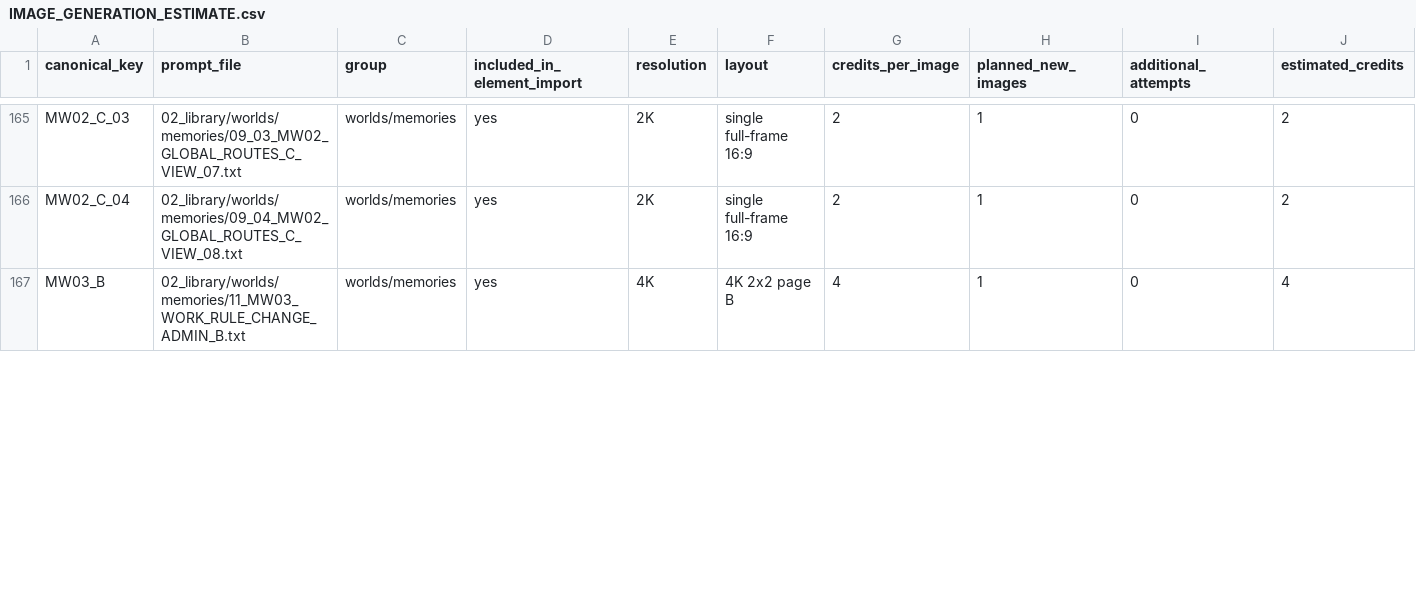
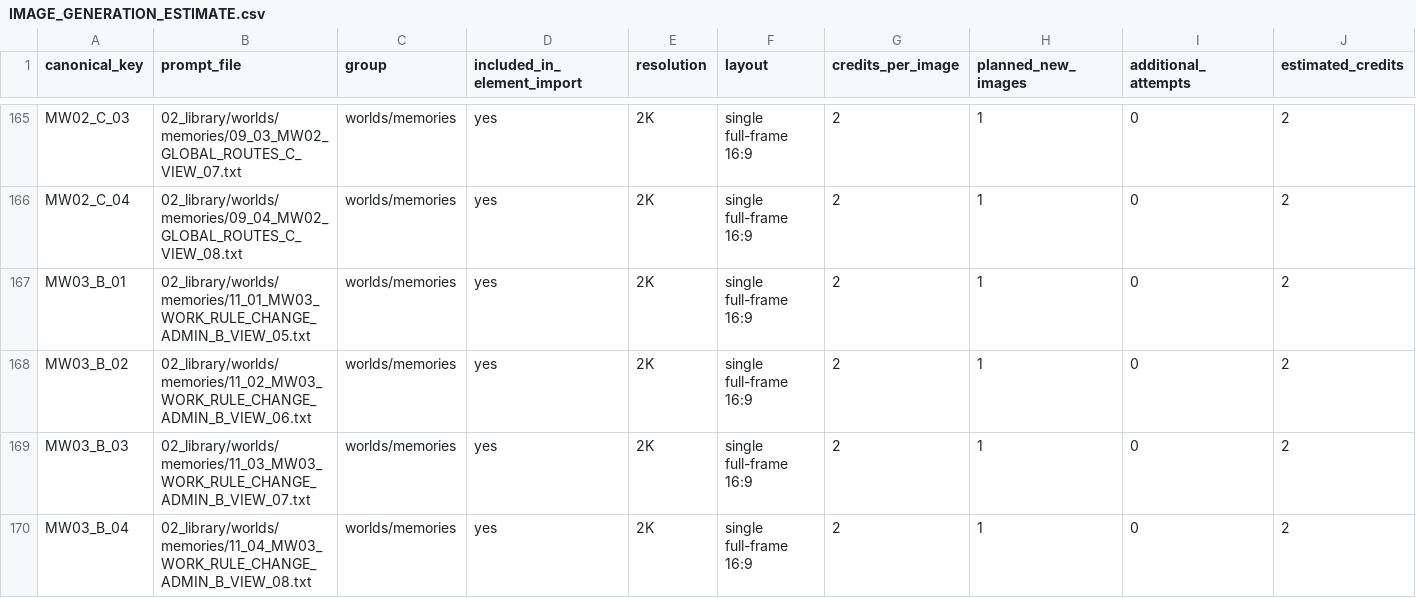
Before and after one commit to fssrepository/myscoutee-backend, a CSV file: guides/story/london/cinema_studio_steps/04_tracking/IMAGE_GENERATION_ESTIMATE.csv, drawn as a sheet; only a part is shown, gaps mark what is left out; rows hold the shown columns only; the diff covers the shown part only; the diff names each change by its address in the sheet, - before the commit and + after, or states it on an @@ line.

```diff
--- a/guides/story/london/cinema_studio_steps/04_tracking/IMAGE_GENERATION_ESTIMATE.csv
+++ b/guides/story/london/cinema_studio_steps/04_tracking/IMAGE_GENERATION_ESTIMATE.csv
-A167 (canonical_key): MW03_B
+A167 (canonical_key): MW03_B_01
-B167 (prompt_file): 02_library/worlds/memories/11_MW03_WORK_RULE_CHANGE_ADMIN_B.txt
+B167 (prompt_file): 02_library/worlds/memories/11_01_MW03_WORK_RULE_CHANGE_ADMIN_B_VIEW_05.txt
-E167 (resolution): 4K
+E167 (resolution): 2K
-F167 (layout): 4K 2x2 page B
+F167 (layout): single full-frame 16:9
-G167 (credits_per_image): 4
+G167 (credits_per_image): 2
-J167 (estimated_credits): 4
+J167 (estimated_credits): 2
+row 168: MW03_B_02 | 02_library/worlds/memories/11_02_MW03_WORK_RULE_CHANGE_ADMIN_B_VIEW_06.txt | worlds/memories | yes | 2K | single full-frame 16:9 | 2 | 1 | 0 | 2
+row 169: MW03_B_03 | 02_library/worlds/memories/11_03_MW03_WORK_RULE_CHANGE_ADMIN_B_VIEW_07.txt | worlds/memories | yes | 2K | single full-frame 16:9 | 2 | 1 | 0 | 2
+row 170: MW03_B_04 | 02_library/worlds/memories/11_04_MW03_WORK_RULE_CHANGE_ADMIN_B_VIEW_08.txt | worlds/memories | yes | 2K | single full-frame 16:9 | 2 | 1 | 0 | 2
```
Also changed, not shown: 6 added rows and 12 edited cells elsewhere in this file, guides/story/london/cinema_studio_steps/00_project/elements/index/FULL_PROJECT_PROMPT_MAP.csv, guides/story/london/cinema_studio_steps/04_tracking/production_steps.csv, 33 other files.
